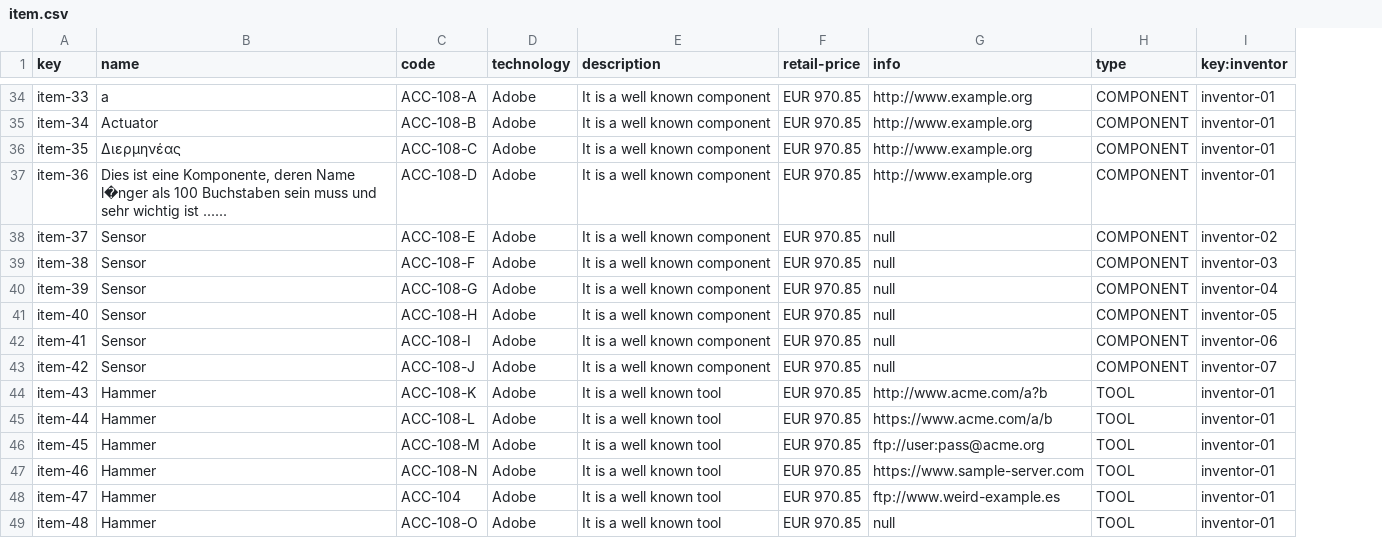
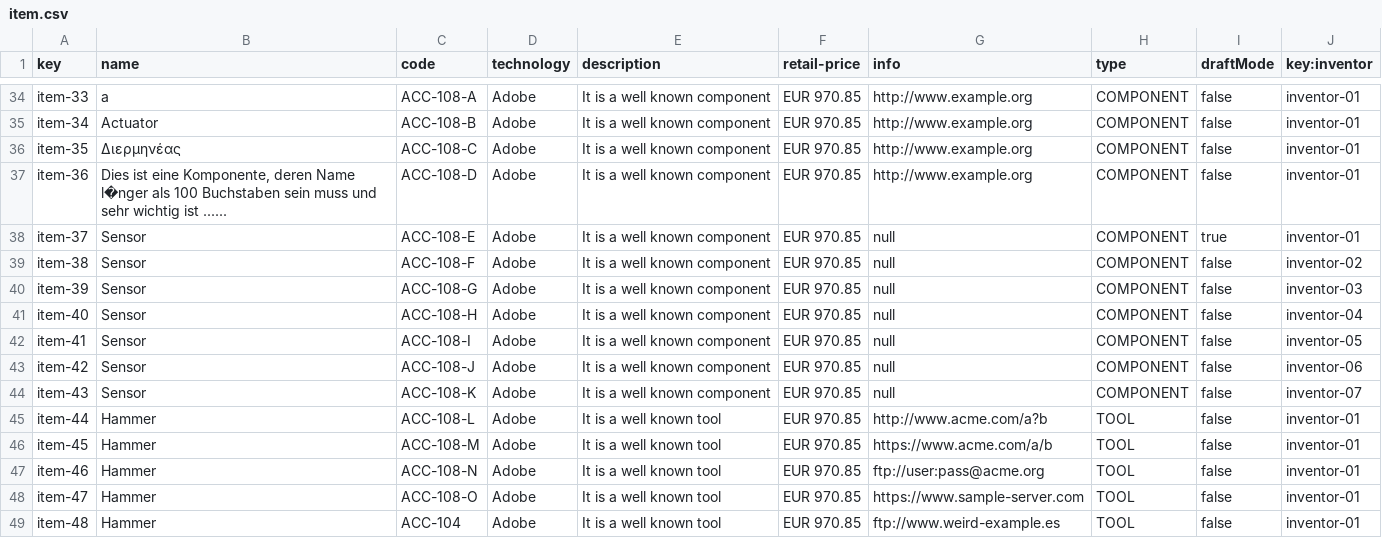
Before and after one commit to javiervaz01/Acme-Toolkits-22.7, a CSV file: src/main/webapp/WEB-INF/resources/sample-data/item.csv, drawn as a sheet; only a part is shown, gaps mark what is left out; addresses are those after the commit; the diff covers the shown part only; the diff names each change by its address in the sheet, - before the commit and + after, or states it on an @@ line.

```diff
--- a/src/main/webapp/WEB-INF/resources/sample-data/item.csv
+++ b/src/main/webapp/WEB-INF/resources/sample-data/item.csv
+column I (draftMode), rows 34-49: false | false | false | false | true | false | false | false | false | false | false | false | false | false | false | false
-J38 (key:inventor): inventor-02
+J38 (key:inventor): inventor-01
-J39 (key:inventor): inventor-03
+J39 (key:inventor): inventor-02
-J40 (key:inventor): inventor-04
+J40 (key:inventor): inventor-03
-J41 (key:inventor): inventor-05
+J41 (key:inventor): inventor-04
-J42 (key:inventor): inventor-06
+J42 (key:inventor): inventor-05
-J43 (key:inventor): inventor-07
+J43 (key:inventor): inventor-06
-B44 (name): Hammer
+B44 (name): Sensor
-E44 (description): It is a well known tool
+E44 (description): It is a well known component
-G44 (info): http://www.acme.com/a?b
+G44 (info): null
-H44 (type): TOOL
+H44 (type): COMPONENT
-J44 (key:inventor): inventor-01
+J44 (key:inventor): inventor-07
-G45 (info): https://www.acme.com/a/b
+G45 (info): http://www.acme.com/a?b
-G46 (info): ftp://user:pass@acme.org
+G46 (info): https://www.acme.com/a/b
-G47 (info): https://www.sample-server.com
+G47 (info): ftp://user:pass@acme.org
-C48 (code): ACC-104
+C48 (code): ACC-108-O
-G48 (info): ftp://www.weird-example.es
+G48 (info): https://www.sample-server.com
-C49 (code): ACC-108-O
+C49 (code): ACC-104
-G49 (info): null
+G49 (info): ftp://www.weird-example.es
```
Also changed, not shown: 2 added rows and 62 edited cells elsewhere in this file, 6 other files.
